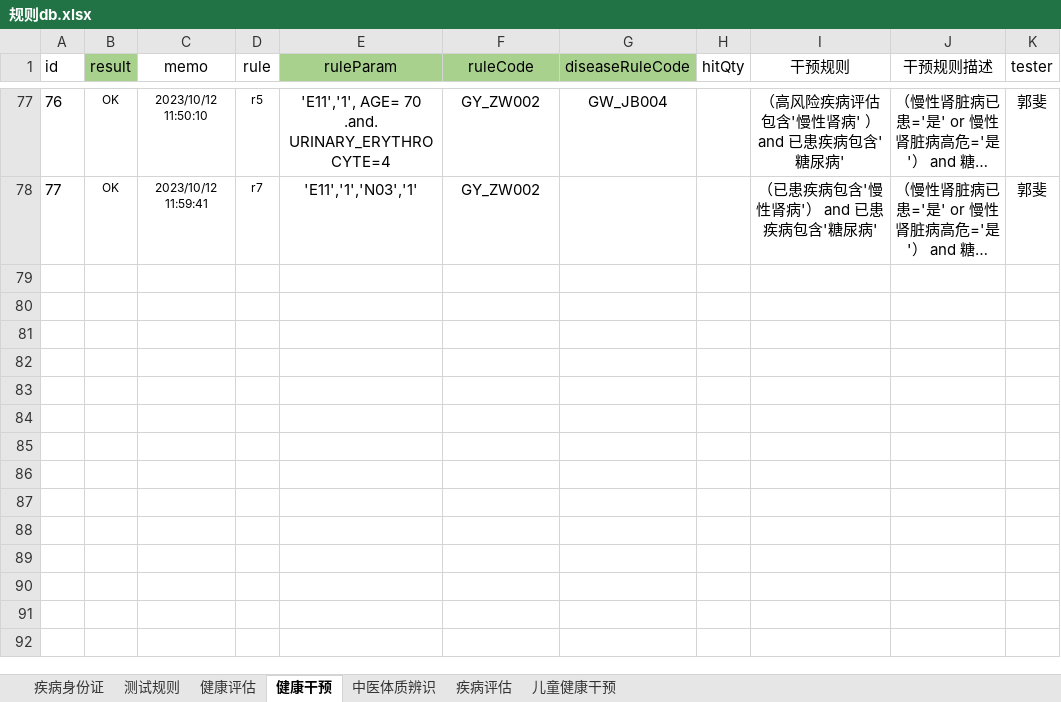
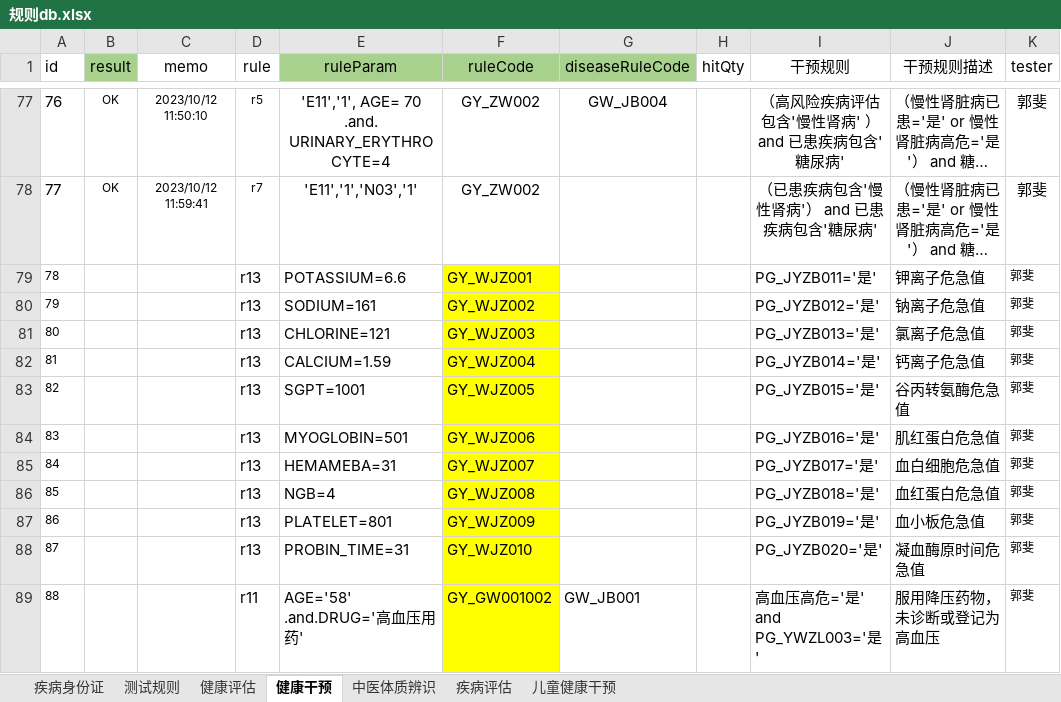
Before and after one commit to skducn/project, an Excel workbook: instance/zyjk/CHC/rule/规则db.xlsx, sheet 健康干预, drawn as a sheet; only a part is shown, gaps mark what is left out; long unchanged cells end in …; values as stored, in another font and other column widths than the file's, no borders; the diff covers the shown part only; the diff names each change by its address in the sheet, - before the commit and + after, or states it on an @@ line.

```diff
--- a/instance/zyjk/CHC/rule/规则db.xlsx (sheet 健康干预)
+++ b/instance/zyjk/CHC/rule/规则db.xlsx (sheet 健康干预)
+row 79: 78 |  |  | r13 | POTASSIUM=6.6 | GY_WJZ001 |  |  | PG_JYZB011='是' | 钾离子危急值 | 郭斐
+row 80: 79 |  |  | r13 | SODIUM=161 | GY_WJZ002 |  |  | PG_JYZB012='是' | 钠离子危急值 | 郭斐
+row 81: 80 |  |  | r13 | CHLORINE=121 | GY_WJZ003 |  |  | PG_JYZB013='是' | 氯离子危急值 | 郭斐
+row 82: 81 |  |  | r13 | CALCIUM=1.59 | GY_WJZ004 |  |  | PG_JYZB014='是' | 钙离子危急值 | 郭斐
+row 83: 82 |  |  | r13 | SGPT=1001 | GY_WJZ005 |  |  | PG_JYZB015='是' | 谷丙转氨酶危急值 | 郭斐
+row 84: 83 |  |  | r13 | MYOGLOBIN=501 | GY_WJZ006 |  |  | PG_JYZB016='是' | 肌红蛋白危急值 | 郭斐
+row 85: 84 |  |  | r13 | HEMAMEBA=31 | GY_WJZ007 |  |  | PG_JYZB017='是' | 血白细胞危急值 | 郭斐
+row 86: 85 |  |  | r13 | NGB=4 | GY_WJZ008 |  |  | PG_JYZB018='是' | 血红蛋白危急值 | 郭斐
+row 87: 86 |  |  | r13 | PLATELET=801 | GY_WJZ009 |  |  | PG_JYZB019='是' | 血小板危急值 | 郭斐
+row 88: 87 |  |  | r13 | PROBIN_TIME=31 | GY_WJZ010 |  |  | PG_JYZB020='是' | 凝血酶原时间危急值 | 郭斐
+row 89: 88 |  |  | r11 | AGE='58' .and.DRUG='高血压用药' | GY_GW001002 | GW_JB001 |  | 高血压高危='是' and PG_YWZL003='是' | 服用降压药物，未诊断或登记为高血压 | 郭斐
```
Also changed, not shown: 11 added rows elsewhere in this sheet, sheet 健康评估, sheet 测试规则, 3 other files.
